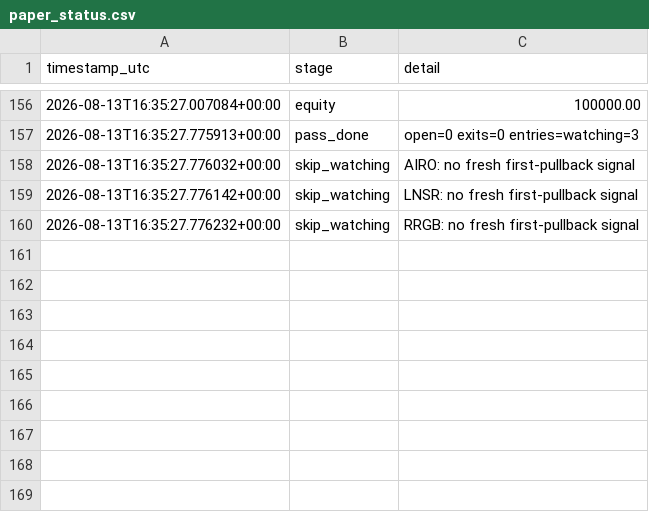
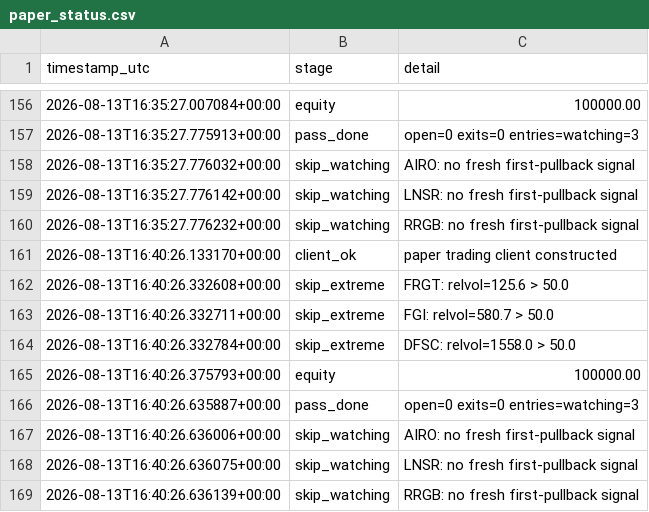
Before and after one commit to 6ixtyn9-sudo/Tempest, a CSV file: localdata/paper_status.csv, drawn as a sheet; only a part is shown, gaps mark what is left out.

```diff
--- a/localdata/paper_status.csv
+++ b/localdata/paper_status.csv
@@ -162 +162,10 @@ timestamp_utc,stage,detail
 2026-08-13T16:35:27.776232+00:00,skip_watching,RRGB: no fresh first-pullback signal
+2026-08-13T16:40:26.133170+00:00,client_ok,paper trading client constructed
+2026-08-13T16:40:26.332608+00:00,skip_extreme,FRGT: relvol=125.6 > 50.0
+2026-08-13T16:40:26.332711+00:00,skip_extreme,FGI: relvol=580.7 > 50.0
+2026-08-13T16:40:26.332784+00:00,skip_extreme,DFSC: relvol=1558.0 > 50.0
+2026-08-13T16:40:26.375793+00:00,equity,100000.00
+2026-08-13T16:40:26.635887+00:00,pass_done,open=0 exits=0 entries=watching=3
+2026-08-13T16:40:26.636006+00:00,skip_watching,AIRO: no fresh first-pullback signal
+2026-08-13T16:40:26.636075+00:00,skip_watching,LNSR: no fresh first-pullback signal
+2026-08-13T16:40:26.636139+00:00,skip_watching,RRGB: no fresh first-pullback signal
```
